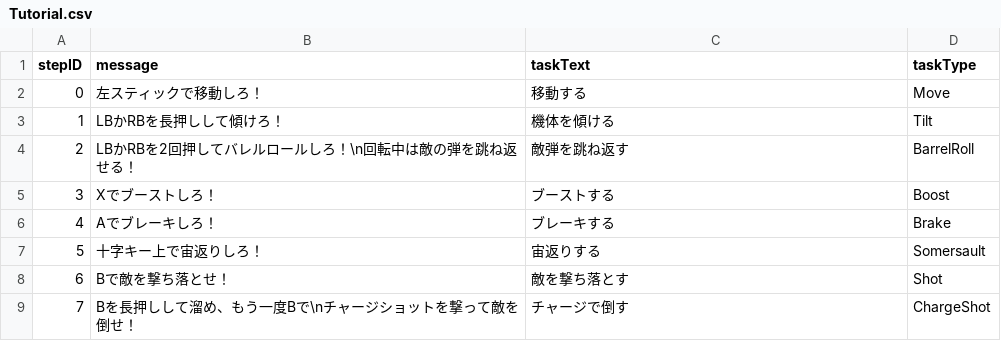
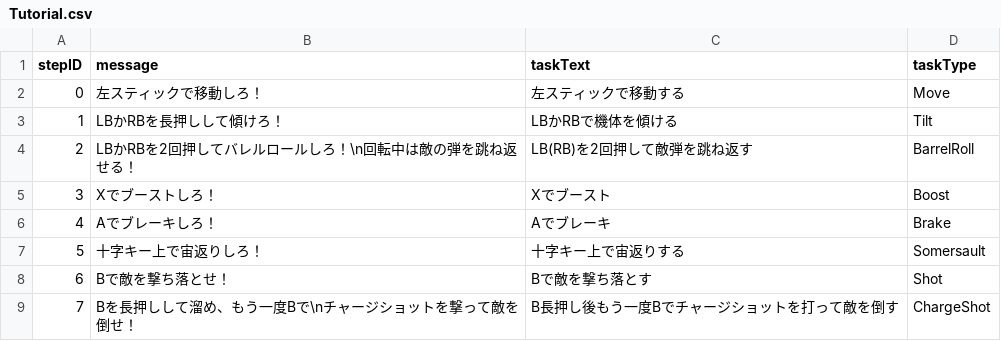
Before and after one commit to 13ko13/NovaWing, a CSV file: Data/CSV/Stage1/Tutorial.csv, drawn as a sheet.

```diff
--- a/Data/CSV/Stage1/Tutorial.csv
+++ b/Data/CSV/Stage1/Tutorial.csv
@@ -1,9 +1,9 @@
 stepID,message,taskText,taskType
-0,左スティックで移動しろ！,移動する,Move
-1,LBかRBを長押しして傾けろ！,機体を傾ける,Tilt
-2,LBかRBを2回押してバレルロールしろ！\n回転中は敵の弾を跳ね返せる！,敵弾を跳ね返す,BarrelRoll
-3,Xでブーストしろ！,ブーストする,Boost
-4,Aでブレーキしろ！,ブレーキする,Brake
-5,十字キー上で宙返りしろ！,宙返りする,Somersault
-6,Bで敵を撃ち落とせ！,敵を撃ち落とす,Shot
-7,Bを長押しして溜め、もう一度Bで\nチャージショットを撃って敵を倒せ！,チャージで倒す,ChargeShot
+0,左スティックで移動しろ！,左スティックで移動する,Move
+1,LBかRBを長押しして傾けろ！,LBかRBで機体を傾ける,Tilt
+2,LBかRBを2回押してバレルロールしろ！\n回転中は敵の弾を跳ね返せる！,LB(RB)を2回押して敵弾を跳ね返す,BarrelRoll
+3,Xでブーストしろ！,Xでブースト,Boost
+4,Aでブレーキしろ！,Aでブレーキ,Brake
+5,十字キー上で宙返りしろ！,十字キー上で宙返りする,Somersault
+6,Bで敵を撃ち落とせ！,Bで敵を撃ち落とす,Shot
+7,Bを長押しして溜め、もう一度Bで\nチャージショットを撃って敵を倒せ！,B長押し後もう一度Bでチャージショットを打って敵を倒す,ChargeShot
```
Also changed, not shown: 36 other files.
